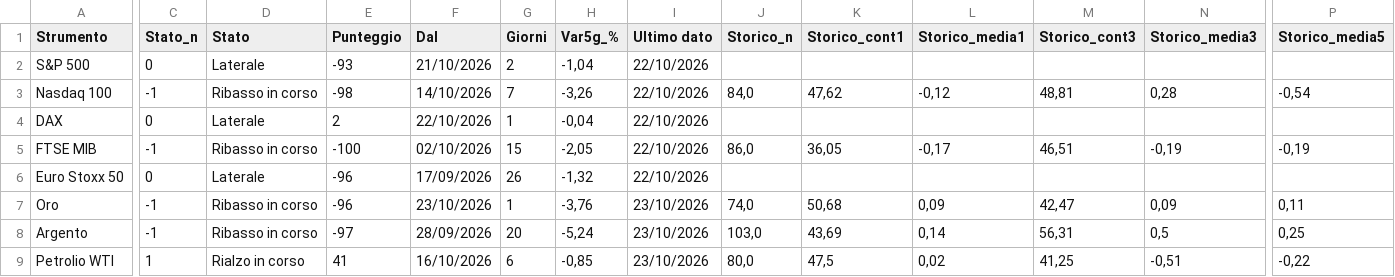
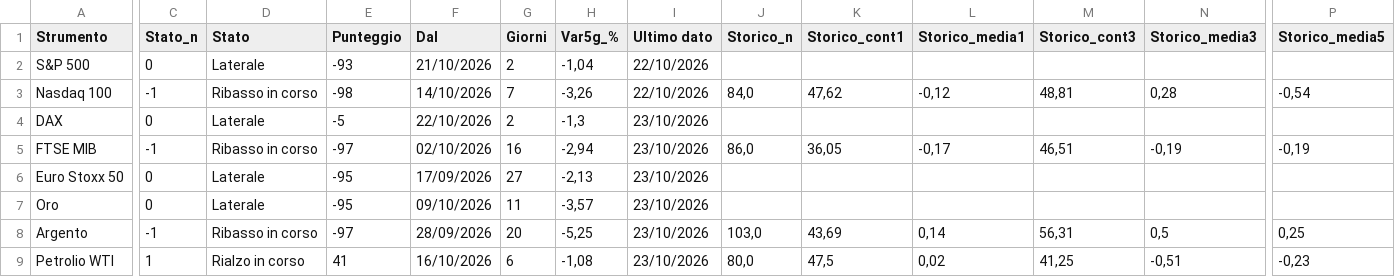
Before and after one commit to ingalessandrosessa-sudo/Trend, a CSV file: docs/dati/trend_oggi.csv, drawn as a sheet; only a part is shown, gaps mark what is left out; the diff covers the shown part only; the diff names each change by its address in the sheet, - before the commit and + after, or states it on an @@ line.

```diff
--- a/docs/dati/trend_oggi.csv
+++ b/docs/dati/trend_oggi.csv
-E4 (Punteggio): 2
+E4 (Punteggio): -5
-G4 (Giorni): 1
+G4 (Giorni): 2
-H4 (Var5g_%): -0,04
+H4 (Var5g_%): -1,3
-I4:I6 (Ultimo dato): 22/10/2026
+I4:I6 (Ultimo dato): 23/10/2026
-E5 (Punteggio): -100
+E5 (Punteggio): -97
-G5 (Giorni): 15
+G5 (Giorni): 16
-H5 (Var5g_%): -2,05
+H5 (Var5g_%): -2,94
-E6:E7 (Punteggio): -96
+E6:E7 (Punteggio): -95
-G6 (Giorni): 26
+G6 (Giorni): 27
-H6 (Var5g_%): -1,32
+H6 (Var5g_%): -2,13
-C7 (Stato_n): -1
+C7 (Stato_n): 0
-D7 (Stato): Ribasso in corso
+D7 (Stato): Laterale
-F7 (Dal): 23/10/2026
+F7 (Dal): 09/10/2026
-G7 (Giorni): 1
+G7 (Giorni): 11
-H7 (Var5g_%): -3,76
+H7 (Var5g_%): -3,57
-J7 (Storico_n): 74,0
+J7 (Storico_n): (empty)
-K7 (Storico_cont1): 50,68
+K7 (Storico_cont1): (empty)
-L7 (Storico_media1): 0,09
+L7 (Storico_media1): (empty)
-M7 (Storico_cont3): 42,47
+M7 (Storico_cont3): (empty)
-N7 (Storico_media3): 0,09
+N7 (Storico_media3): (empty)
-P7 (Storico_media5): 0,11
+P7 (Storico_media5): (empty)
-H8 (Var5g_%): -5,24
+H8 (Var5g_%): -5,25
-H9 (Var5g_%): -0,85
+H9 (Var5g_%): -1,08
-P9 (Storico_media5): -0,22
+P9 (Storico_media5): -0,23
```
Also changed, not shown: 29 edited cells elsewhere in this file, docs/dati/segnali_oggi.csv, 3 other files.
